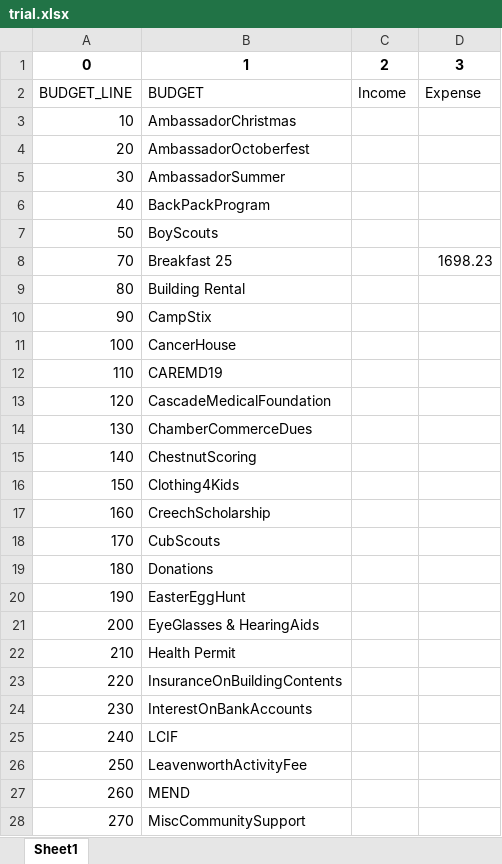
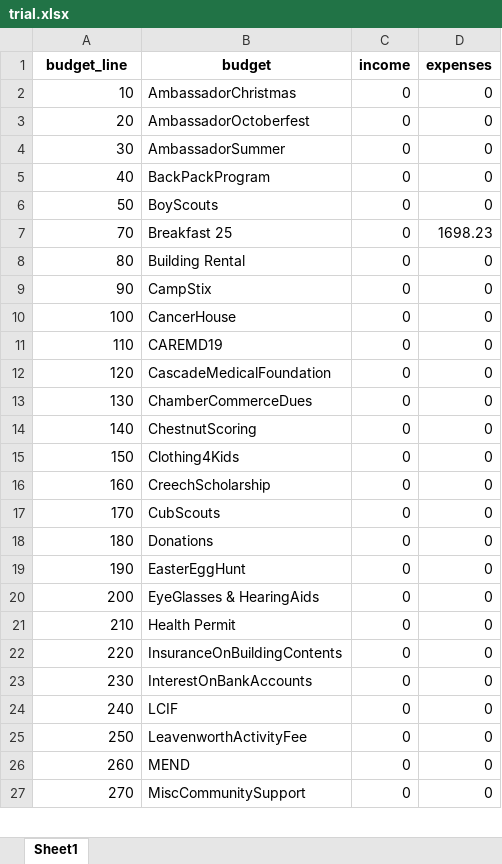
Before and after one commit to danelson813/LionsFin, an Excel workbook: data/trial.xlsx, sheet Sheet1, drawn as a sheet; only a part is shown; values as stored, in another font and other column widths than the file's, no borders; removed rows and columns are numbered as before the commit, all else as after; the diff covers the shown part only; the diff names each change by its address in the sheet, - before the commit and + after, or states it on an @@ line.

```diff
--- a/data/trial.xlsx (sheet Sheet1)
+++ b/data/trial.xlsx (sheet Sheet1)
-row 1: 0 | 1 | 2 | 3
-row 2: BUDGET_LINE | BUDGET | Income | Expense
+row 1: budget_line | budget | income | expenses
-C2:C27: (empty)
+C2:C27: 0
-D2:D6: (empty)
+D2:D6: 0
-D8:D27: (empty)
+D8:D27: 0
```
Also changed, not shown: 14 edited cells elsewhere in this sheet, 1 other file.
